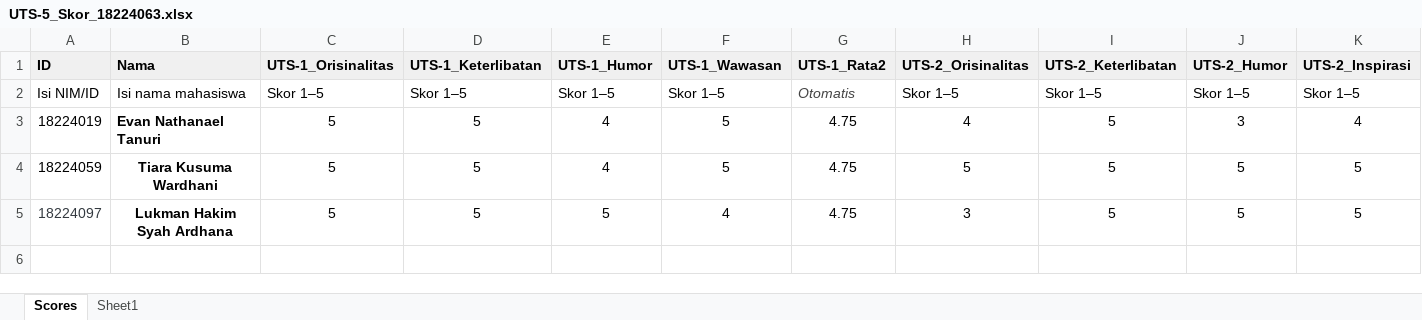
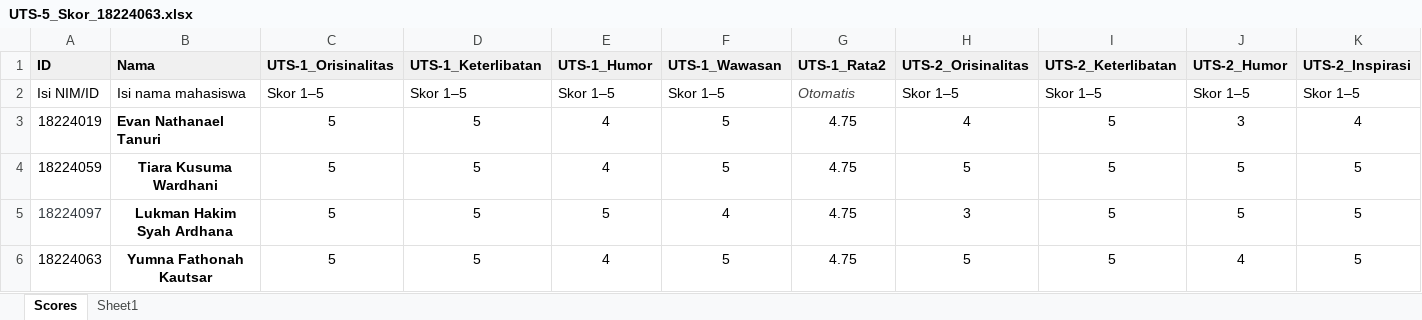
Before and after one commit to yummypop/all-about-me, an Excel workbook: UTS-5_Skor_18224063.xlsx, sheet Scores, drawn as a sheet; only a part is shown; values as stored, in another font and other column widths than the file's, no borders; rows hold the shown columns only; the diff names each change by its address in the sheet, - before the commit and + after, or states it on an @@ line.

Commit message:
Update UTS-5_Skor_18224063.xlsx

```diff
--- a/UTS-5_Skor_18224063.xlsx (sheet Scores)
+++ b/UTS-5_Skor_18224063.xlsx (sheet Scores)
+row 6: 18224063 | Yumna Fathonah Kautsar | 5 | 5 | 4 | 5 | 4.75 | 5 | 5 | 4 | 5
```
